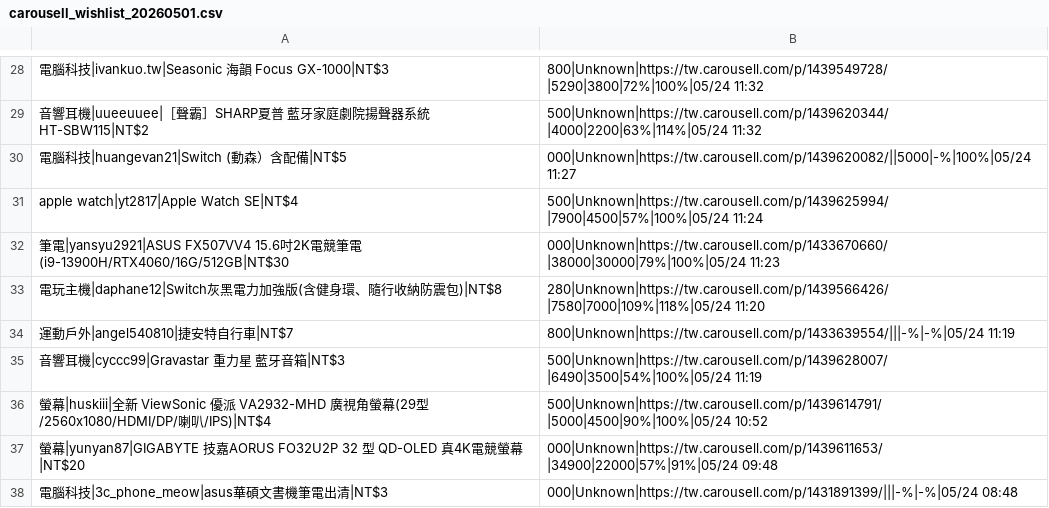
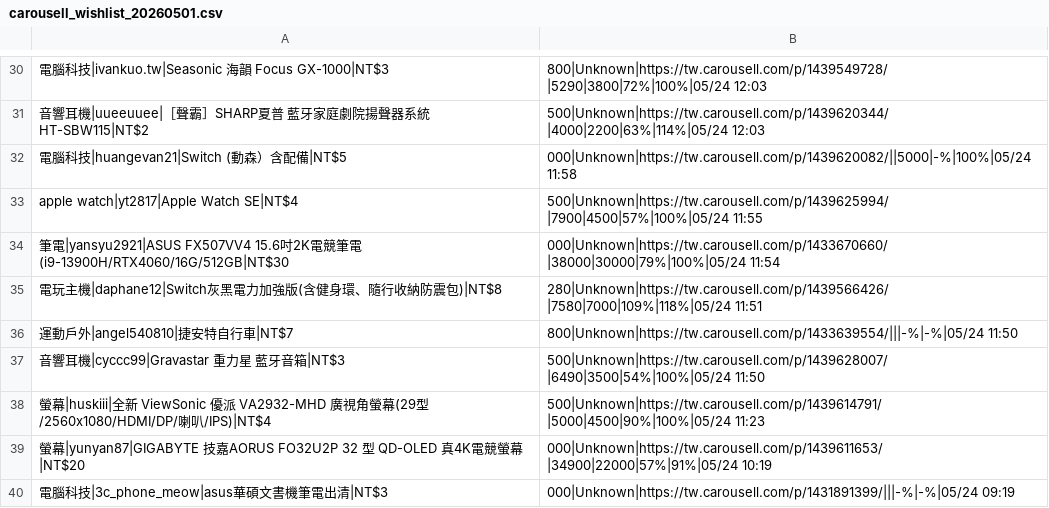
Before and after one commit to yangnim21029/cheap-product, a CSV file: carousell_wishlist_20260501.csv, drawn as a sheet; only a part is shown, gaps mark what is left out; addresses are those after the commit; the diff covers the shown part only; the diff names each change by its address in the sheet, - before the commit and + after, or states it on an @@ line.

```diff
--- a/carousell_wishlist_20260501.csv
+++ b/carousell_wishlist_20260501.csv
-B30: 800|Unknown|https://tw.carousell.com/p/1439549728/|5290|3800|72%|100%|05/24 11:32
+B30: 800|Unknown|https://tw.carousell.com/p/1439549728/|5290|3800|72%|100%|05/24 12:03
-B31: 500|Unknown|https://tw.carousell.com/p/1439620344/|4000|2200|63%|114%|05/24 11:32
+B31: 500|Unknown|https://tw.carousell.com/p/1439620344/|4000|2200|63%|114%|05/24 12:03
-B32: 000|Unknown|https://tw.carousell.com/p/1439620082/||5000|-%|100%|05/24 11:27
+B32: 000|Unknown|https://tw.carousell.com/p/1439620082/||5000|-%|100%|05/24 11:58
-B33: 500|Unknown|https://tw.carousell.com/p/1439625994/|7900|4500|57%|100%|05/24 11:24
+B33: 500|Unknown|https://tw.carousell.com/p/1439625994/|7900|4500|57%|100%|05/24 11:55
-B34: 000|Unknown|https://tw.carousell.com/p/1433670660/|38000|30000|79%|100%|05/24 11:23
+B34: 000|Unknown|https://tw.carousell.com/p/1433670660/|38000|30000|79%|100%|05/24 11:54
-B35: 280|Unknown|https://tw.carousell.com/p/1439566426/|7580|7000|109%|118%|05/24 11:20
+B35: 280|Unknown|https://tw.carousell.com/p/1439566426/|7580|7000|109%|118%|05/24 11:51
-B36: 800|Unknown|https://tw.carousell.com/p/1433639554/|||-%|-%|05/24 11:19
+B36: 800|Unknown|https://tw.carousell.com/p/1433639554/|||-%|-%|05/24 11:50
-B37: 500|Unknown|https://tw.carousell.com/p/1439628007/|6490|3500|54%|100%|05/24 11:19
+B37: 500|Unknown|https://tw.carousell.com/p/1439628007/|6490|3500|54%|100%|05/24 11:50
-B38: 500|Unknown|https://tw.carousell.com/p/1439614791/|5000|4500|90%|100%|05/24 10:52
+B38: 500|Unknown|https://tw.carousell.com/p/1439614791/|5000|4500|90%|100%|05/24 11:23
-B39: 000|Unknown|https://tw.carousell.com/p/1439611653/|34900|22000|57%|91%|05/24 09:48
+B39: 000|Unknown|https://tw.carousell.com/p/1439611653/|34900|22000|57%|91%|05/24 10:19
-B40: 000|Unknown|https://tw.carousell.com/p/1431891399/|||-%|-%|05/24 08:48
+B40: 000|Unknown|https://tw.carousell.com/p/1431891399/|||-%|-%|05/24 09:19
```
Also changed, not shown: 6 added rows, 4 removed rows and 22 edited cells elsewhere in this file, 7 other files.
